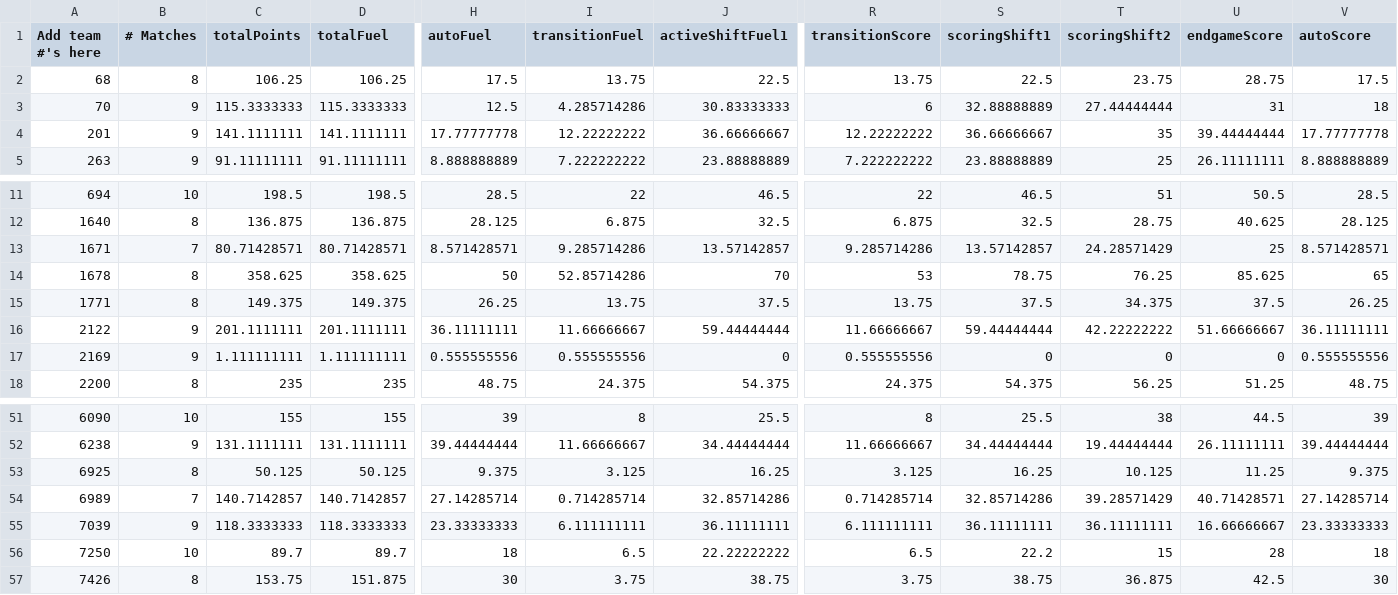
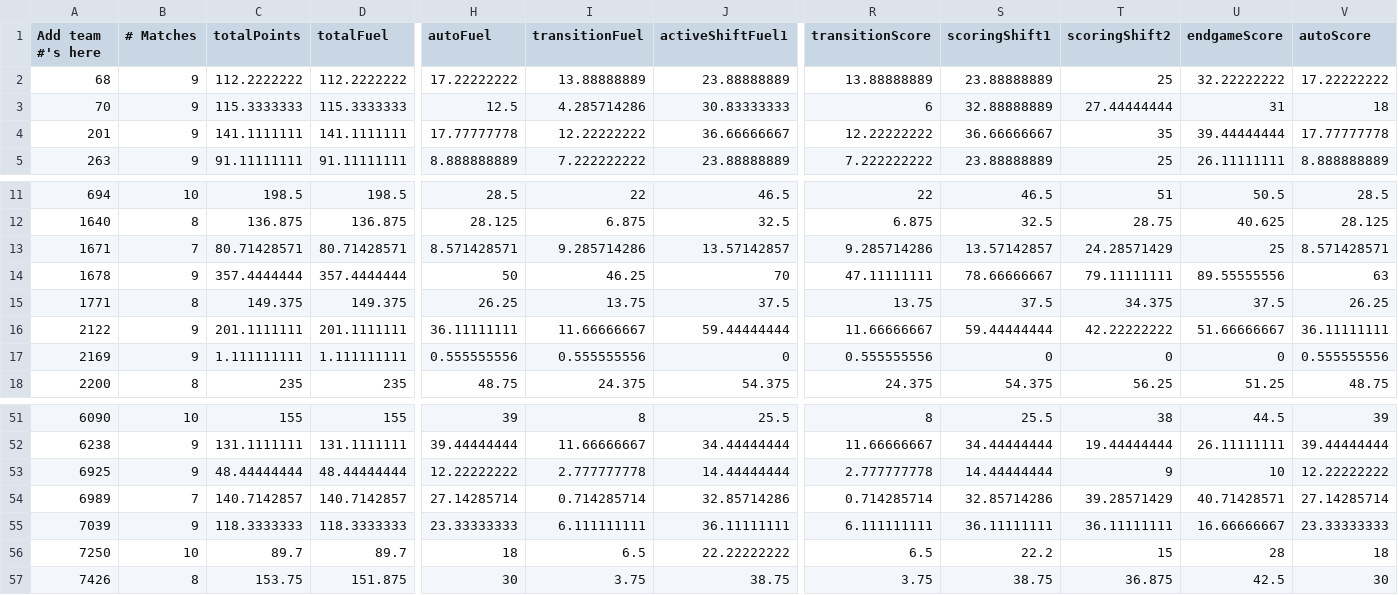
Before and after one commit to btmartin/btmartin.github.io, a CSV file: Scouting/ConsolidatedData.csv, drawn as a sheet; only a part is shown, gaps mark what is left out; the diff covers the shown part only; the diff names each change by its address in the sheet, - before the commit and + after, or states it on an @@ line.

```diff
--- a/Scouting/ConsolidatedData.csv
+++ b/Scouting/ConsolidatedData.csv
-B2 (# Matches): 8
+B2 (# Matches): 9
-C2 (totalPoints): 106.25
+C2 (totalPoints): 112.2222222
-D2 (totalFuel): 106.25
+D2 (totalFuel): 112.2222222
-H2 (autoFuel): 17.5
+H2 (autoFuel): 17.22222222
-I2 (transitionFuel): 13.75
+I2 (transitionFuel): 13.88888889
-J2 (activeShiftFuel1): 22.5
+J2 (activeShiftFuel1): 23.88888889
-R2 (transitionScore): 13.75
+R2 (transitionScore): 13.88888889
-S2 (scoringShift1): 22.5
+S2 (scoringShift1): 23.88888889
-T2 (scoringShift2): 23.75
+T2 (scoringShift2): 25
-U2 (endgameScore): 28.75
+U2 (endgameScore): 32.22222222
-V2 (autoScore): 17.5
+V2 (autoScore): 17.22222222
-B14 (# Matches): 8
+B14 (# Matches): 9
-C14 (totalPoints): 358.625
+C14 (totalPoints): 357.4444444
-D14 (totalFuel): 358.625
+D14 (totalFuel): 357.4444444
-I14 (transitionFuel): 52.85714286
+I14 (transitionFuel): 46.25
-R14 (transitionScore): 53
+R14 (transitionScore): 47.11111111
-S14 (scoringShift1): 78.75
+S14 (scoringShift1): 78.66666667
-T14 (scoringShift2): 76.25
+T14 (scoringShift2): 79.11111111
-U14 (endgameScore): 85.625
+U14 (endgameScore): 89.55555556
-V14 (autoScore): 65
+V14 (autoScore): 63
-B53 (# Matches): 8
+B53 (# Matches): 9
-C53 (totalPoints): 50.125
+C53 (totalPoints): 48.44444444
-D53 (totalFuel): 50.125
+D53 (totalFuel): 48.44444444
-H53 (autoFuel): 9.375
+H53 (autoFuel): 12.22222222
-I53 (transitionFuel): 3.125
+I53 (transitionFuel): 2.777777778
-J53 (activeShiftFuel1): 16.25
+J53 (activeShiftFuel1): 14.44444444
-R53 (transitionScore): 3.125
+R53 (transitionScore): 2.777777778
-S53 (scoringShift1): 16.25
+S53 (scoringShift1): 14.44444444
-T53 (scoringShift2): 10.125
+T53 (scoringShift2): 9
-U53 (endgameScore): 11.25
+U53 (endgameScore): 10
-V53 (autoScore): 9.375
+V53 (autoScore): 12.22222222
```
Also changed, not shown: 66 edited cells elsewhere in this file, Scouting/ScoutingData.csv.
